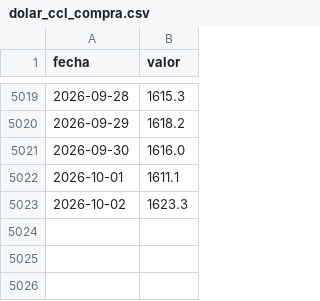
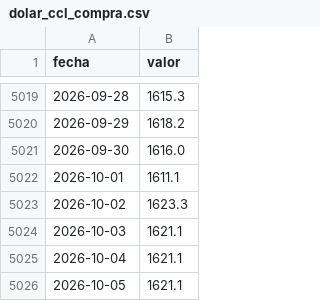
Before and after one commit to maximilianozurita/arg-financial-data, a CSV file: data/cambiario/dolar_ccl_compra.csv, drawn as a sheet; only a part is shown, gaps mark what is left out; the diff names each change by its address in the sheet, - before the commit and + after, or states it on an @@ line.

Commit message:
data: update 2026-10-06 00:00 UTC

```diff
--- a/data/cambiario/dolar_ccl_compra.csv
+++ b/data/cambiario/dolar_ccl_compra.csv
+row 5024: 2026-10-03 | 1621.1
+row 5025: 2026-10-04 | 1621.1
+row 5026: 2026-10-05 | 1621.1
```
Also changed, not shown: data/cambiario/dolar_ccl_venta.csv, data/cambiario/dolar_mep_compra.csv, 29 other files.
